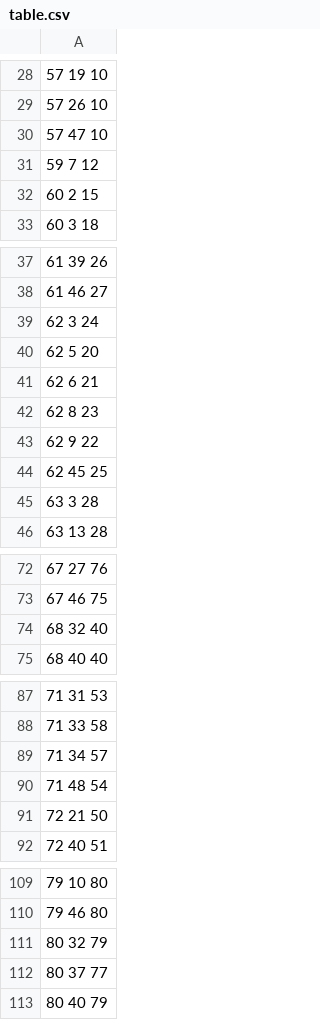
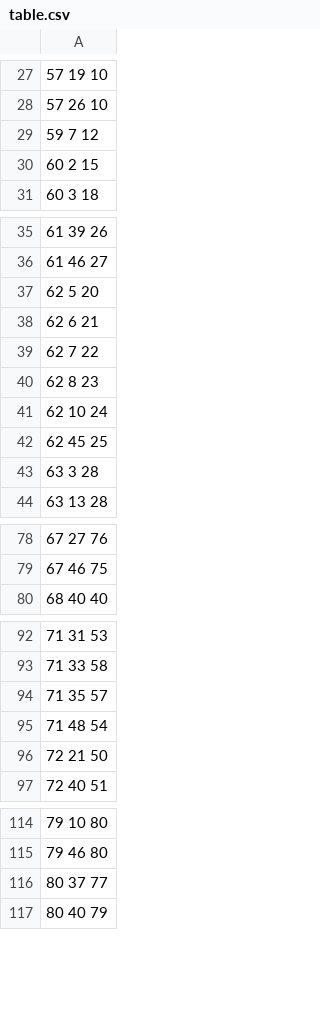
Before and after one commit to Matheus-Soares/AnalisadorSintatico, a CSV file: files/table.csv, drawn as a sheet; only a part is shown, gaps mark what is left out; the diff covers the shown part only.

```diff
--- a/files/table.csv
+++ b/files/table.csv
@@ -29,3 +28,2 @@
 57 26 10
-57 47 10
 59 7 12
@@ -38,7 +36,7 @@
 61 46 27
-62 3 24
 62 5 20
 62 6 21
+62 7 22
 62 8 23
-62 9 22
+62 10 24
 62 45 25
@@ -73,3 +79,2 @@
 67 46 75
-68 32 40
 68 40 40
@@ -88,3 +93,3 @@
 71 33 58
-71 34 57
+71 35 57
 71 48 54
@@ -110,3 +115,2 @@
 79 46 80
-80 32 79
 80 37 77
```
Also changed, not shown: 10 added rows, 4 removed rows and 5 edited cells elsewhere in this file.
